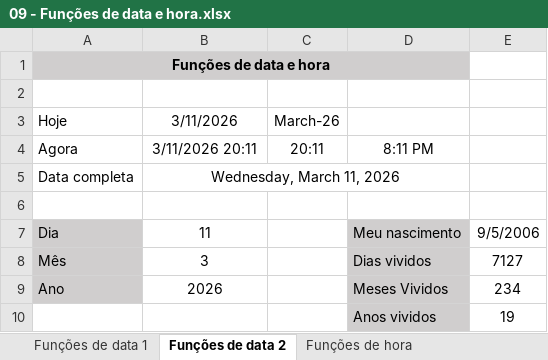
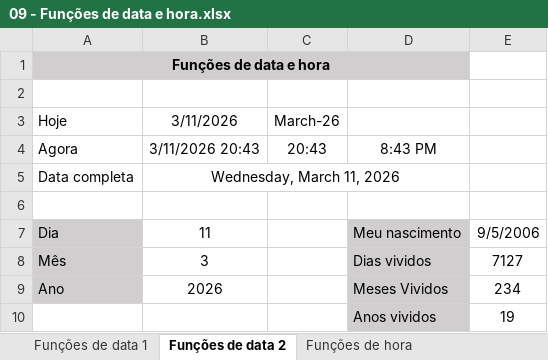
Before and after one commit to LUIZHVA02/EXCEL-completo, an Excel workbook: Avancado/09 - Funções de data e hora.xlsx, sheet Funções de data 2, drawn as a sheet; values as stored, in another font and other column widths than the file's, no borders; the diff names each change by its address in the sheet, - before the commit and + after, or states it on an @@ line.

```diff
--- a/Avancado/09 - Funções de data e hora.xlsx (sheet Funções de data 2)
+++ b/Avancado/09 - Funções de data e hora.xlsx (sheet Funções de data 2)
-B4: 3/11/2026 20:11
+B4: 3/11/2026 20:43
-C4: 20:11
+C4: 20:43
-D4: 8:11 PM
+D4: 8:43 PM
```
Also changed, not shown: sheet Funções de hora.
